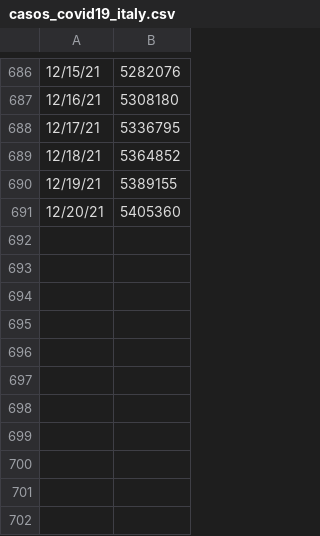
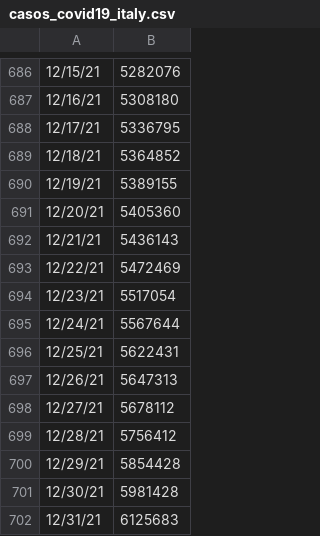
Before and after one commit to sauloleite/COVID-19-time-series-predictions, a CSV file: datasets/countries/casos_covid19_italy.csv, drawn as a sheet; only a part is shown, gaps mark what is left out; the diff names each change by its address in the sheet, - before the commit and + after, or states it on an @@ line.

```diff
--- a/datasets/countries/casos_covid19_italy.csv
+++ b/datasets/countries/casos_covid19_italy.csv
+row 692: 12/21/21 | 5436143
+row 693: 12/22/21 | 5472469
+row 694: 12/23/21 | 5517054
+row 695: 12/24/21 | 5567644
+row 696: 12/25/21 | 5622431
+row 697: 12/26/21 | 5647313
+row 698: 12/27/21 | 5678112
+row 699: 12/28/21 | 5756412
+row 700: 12/29/21 | 5854428
+row 701: 12/30/21 | 5981428
+row 702: 12/31/21 | 6125683
```
Also changed, not shown: datasets/countries/casos_covid19_brazil.csv, datasets/countries/casos_covid19_india.csv, 49 other files.
